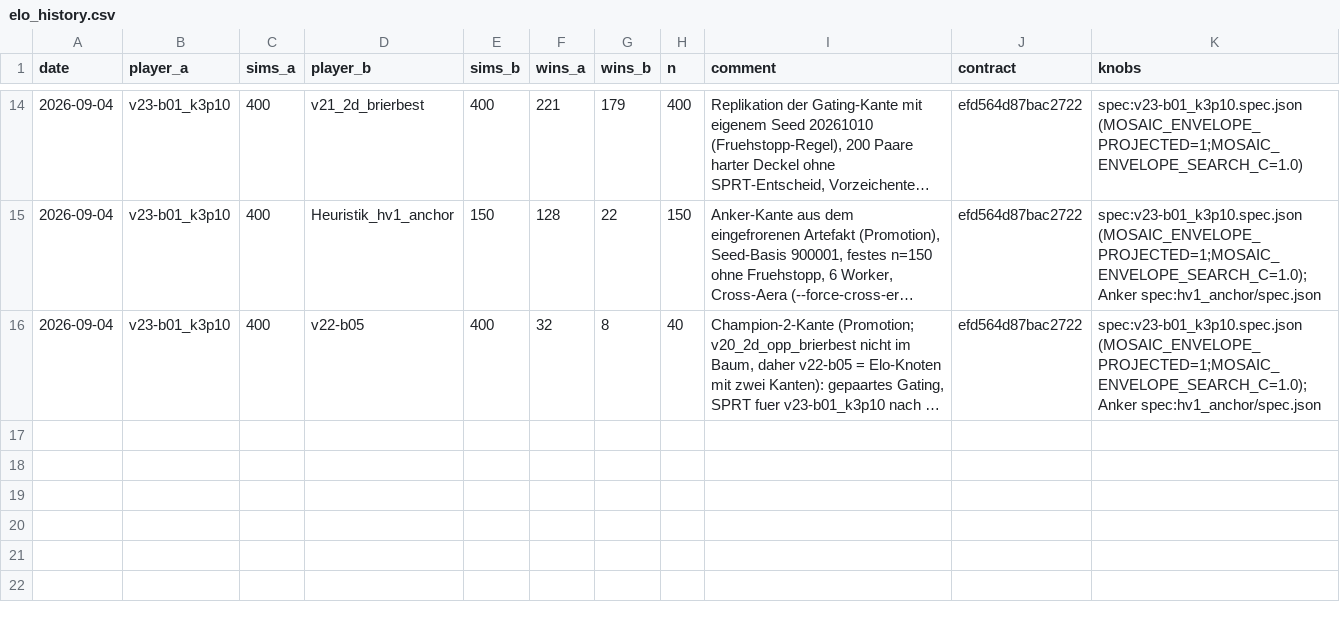
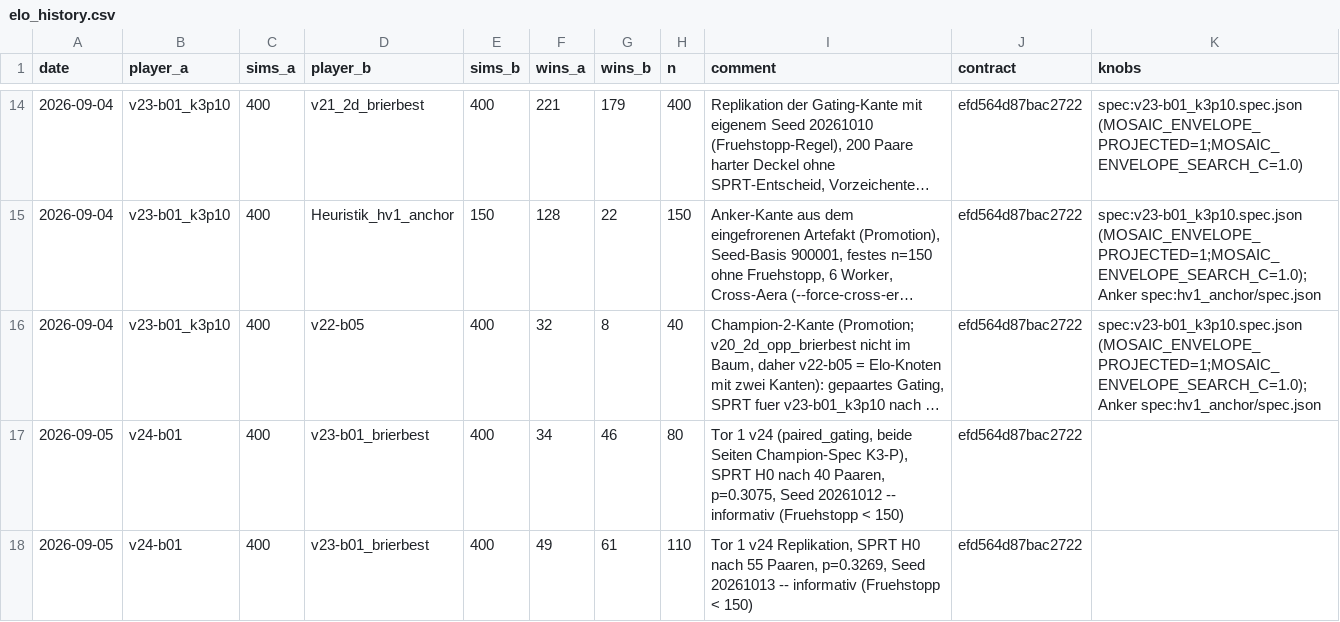
Before and after one commit to artfox1985/mosaic-AI, a CSV file: evaluations/elo_history.csv, drawn as a sheet; only a part is shown, gaps mark what is left out; long unchanged cells end in …; the diff names each change by its address in the sheet, - before the commit and + after, or states it on an @@ line.

```diff
--- a/evaluations/elo_history.csv
+++ b/evaluations/elo_history.csv
+row 17: 2026-09-05 | v24-b01 | 400 | v23-b01_brierbest | 400 | 34 | 46 | 80 | Tor 1 v24 (paired_gating, beide Seiten Champion-Spec K3-P), SPRT H0 nach 40 Paaren, p=0.3075, Seed 20261012 -- informativ (Fruehstopp < 150) | efd564d87bac2722
+row 18: 2026-09-05 | v24-b01 | 400 | v23-b01_brierbest | 400 | 49 | 61 | 110 | Tor 1 v24 Replikation, SPRT H0 nach 55 Paaren, p=0.3269, Seed 20261013 -- informativ (Fruehstopp < 150) | efd564d87bac2722
```
Also changed, not shown: 3 other files.
